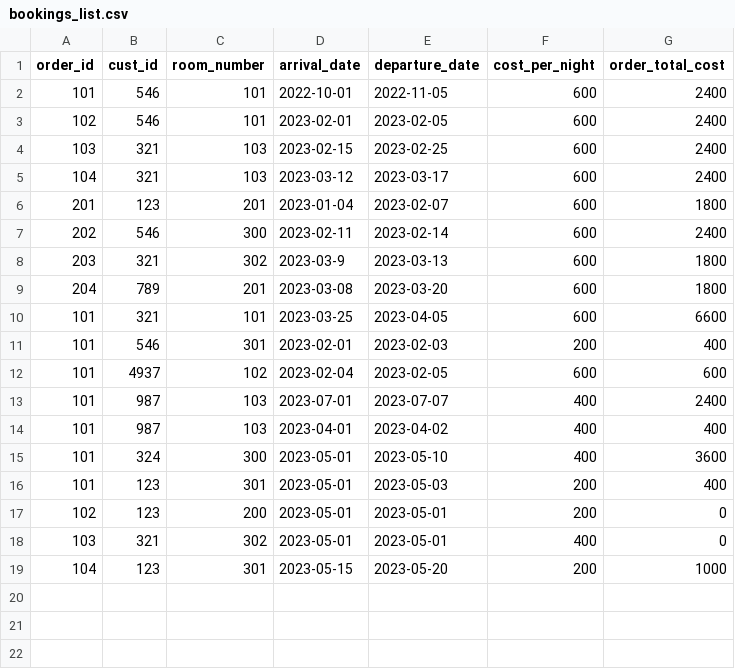
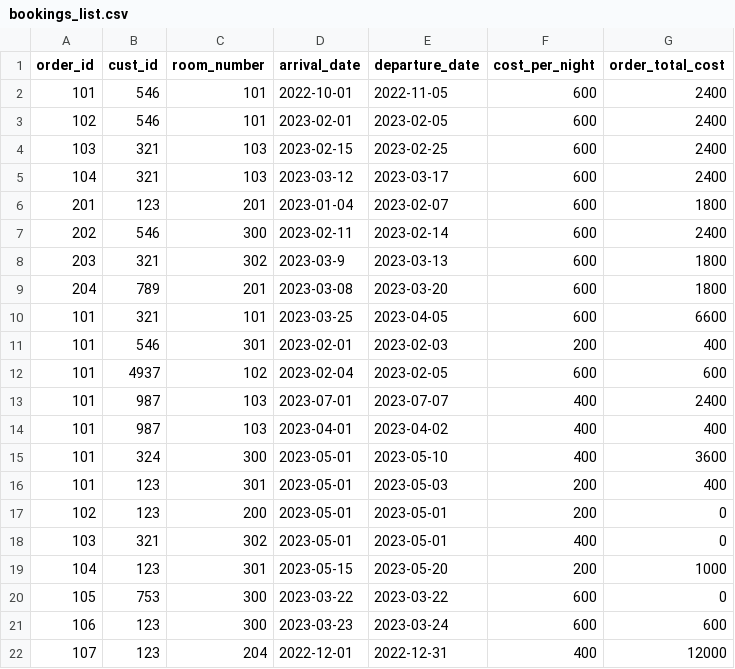
Before and after one commit to Idanbenaim/HotelCalifornia, a CSV file: database/bookings_list.csv, drawn as a sheet; the diff names each change by its address in the sheet, - before the commit and + after, or states it on an @@ line.

```diff
--- a/database/bookings_list.csv
+++ b/database/bookings_list.csv
+row 20: 105 | 753 | 300 | 2023-03-22 | 2023-03-22 | 600 | 0
+row 21: 106 | 123 | 300 | 2023-03-23 | 2023-03-24 | 600 | 600
+row 22: 107 | 123 | 204 | 2022-12-01 | 2022-12-31 | 400 | 12000
```
Also changed, not shown: database/cust_list.csv, 5 other files.
